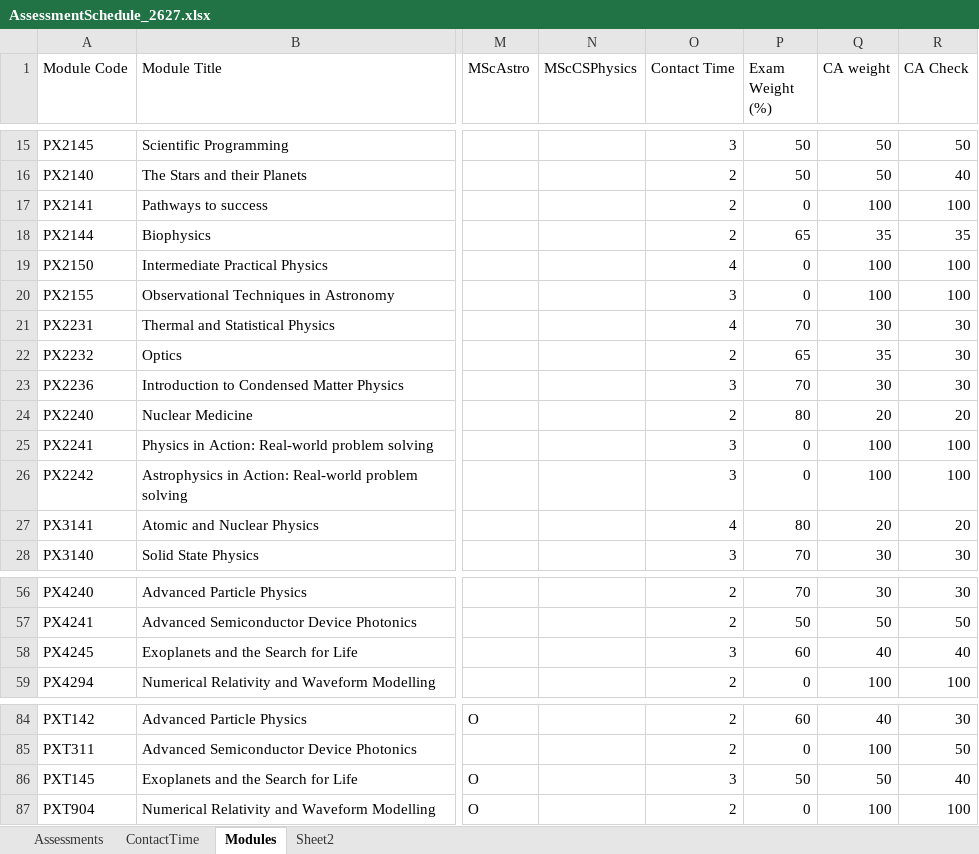
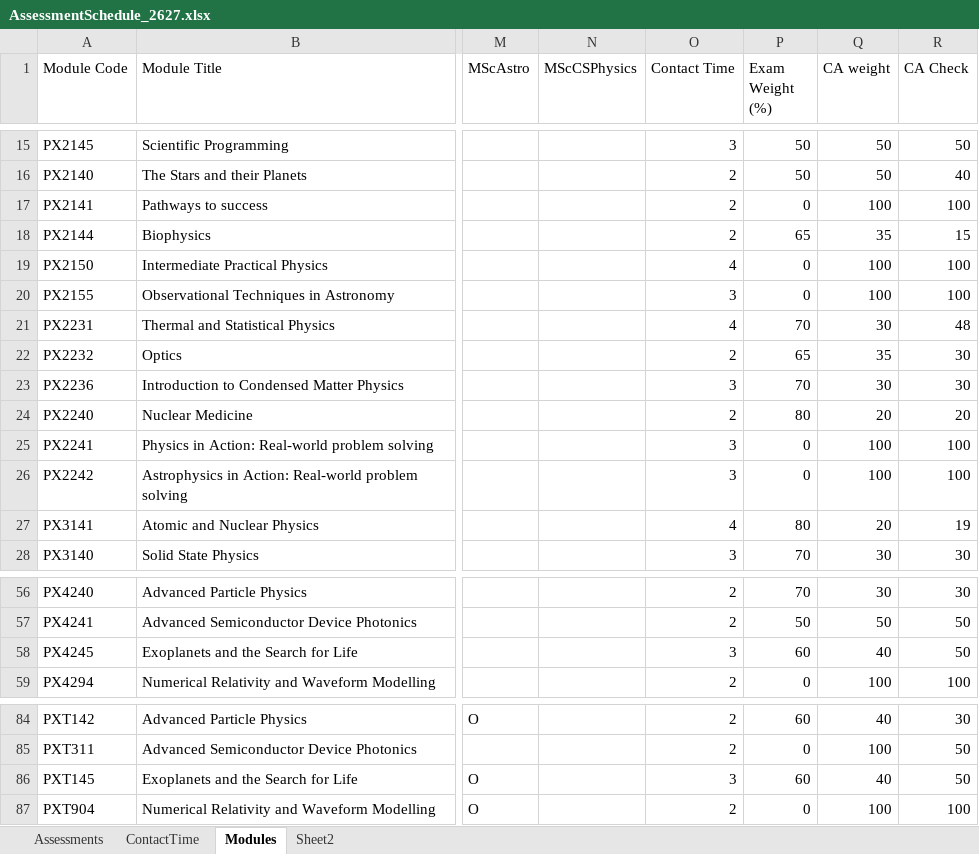
Before and after one commit to chrisnorth/workload-model, an Excel workbook: AssessmentSchedule_2627.xlsx, sheet Modules, drawn as a sheet; only a part is shown, gaps mark what is left out; values as stored, in another font and other column widths than the file's, no borders; conditional formats and table styles not drawn; the diff names each change by its address in the sheet, - before the commit and + after, or states it on an @@ line.

```diff
--- a/AssessmentSchedule_2627.xlsx (sheet Modules)
+++ b/AssessmentSchedule_2627.xlsx (sheet Modules)
-R18 (CA Check): 35
+R18 (CA Check): 15
-R21 (CA Check): 30
+R21 (CA Check): 48
-R27 (CA Check): 20
+R27 (CA Check): 19
-R58 (CA Check): 40
+R58 (CA Check): 50
-P86 (Exam Weight (%)): 50
+P86 (Exam Weight (%)): 60
-Q86 (CA weight): 50
+Q86 (CA weight): 40
-R86 (CA Check): 40
+R86 (CA Check): 50
```
Also changed, not shown: sheet Assessments, sheet Sheet2.
